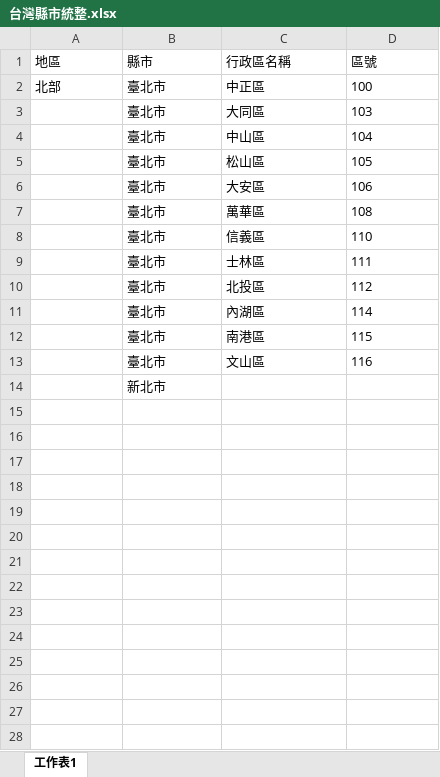
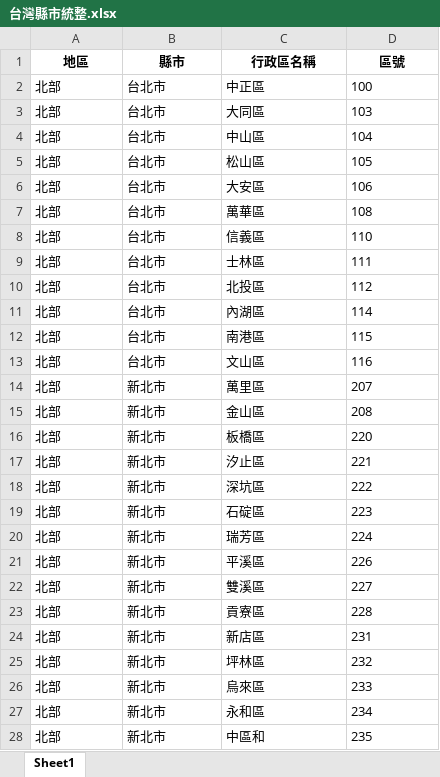
Before and after one commit to ziyuan1135/vocational_project, an Excel workbook: 文件集/台灣縣市統整.xlsx, sheet Sheet1, drawn as a sheet; only a part is shown; values as stored, in another font and other column widths than the file's, no borders; removed rows and columns are numbered as before the commit, all else as after; the diff covers the shown part only; the diff names each change by its address in the sheet, - before the commit and + after, or states it on an @@ line.

Commit message:
tw location data done

```diff
--- a/文件集/台灣縣市統整.xlsx (sheet Sheet1)
+++ b/文件集/台灣縣市統整.xlsx (sheet Sheet1)
-sheet tab: 工作表1
+sheet tab: Sheet1
@@ A1:D1 bold: off → on, alignment: left → center @@
-B2:B13 (縣市): 臺北市
+B2:B13 (縣市): 台北市
-A3:A13 (地區): (empty)
+A3:A13 (地區): 北部
-row 14:  | 新北市
+row 14: 北部 | 新北市 | 萬里區 | 207
+row 15: 北部 | 新北市 | 金山區 | 208
+row 16: 北部 | 新北市 | 板橋區 | 220
+row 17: 北部 | 新北市 | 汐止區 | 221
+row 18: 北部 | 新北市 | 深坑區 | 222
+row 19: 北部 | 新北市 | 石碇區 | 223
+row 20: 北部 | 新北市 | 瑞芳區 | 224
+row 21: 北部 | 新北市 | 平溪區 | 226
+row 22: 北部 | 新北市 | 雙溪區 | 227
+row 23: 北部 | 新北市 | 貢寮區 | 228
+row 24: 北部 | 新北市 | 新店區 | 231
+row 25: 北部 | 新北市 | 坪林區 | 232
+row 26: 北部 | 新北市 | 烏來區 | 233
+row 27: 北部 | 新北市 | 永和區 | 234
+row 28: 北部 | 新北市 | 中區和 | 235
```
Also changed, not shown: 344 added rows elsewhere in this sheet, 3 other files.
